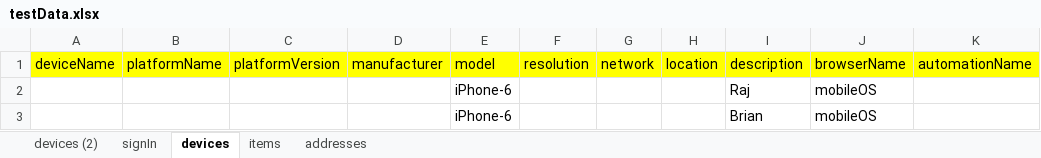
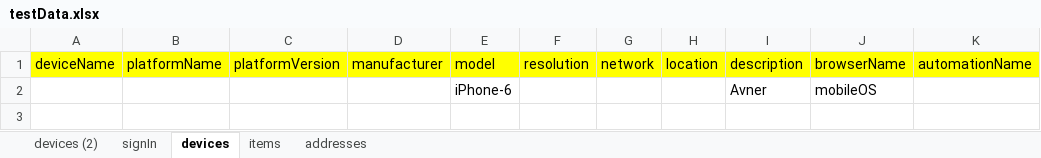
Before and after one commit to westondunn/Beton, an Excel workbook: Beton/src/main/resources/dataSheets/testData.xlsx, sheet devices, drawn as a sheet; values as stored, in another font and other column widths than the file's, no borders; removed rows and columns are numbered as before the commit, all else as after; the diff names each change by its address in the sheet, - before the commit and + after, or states it on an @@ line.

```diff
--- a/Beton/src/main/resources/dataSheets/testData.xlsx (sheet devices)
+++ b/Beton/src/main/resources/dataSheets/testData.xlsx (sheet devices)
-row 2:  |  |  |  | iPhone-6 |  |  |  | Raj | mobileOS
-I2 (description): Brian
+I2 (description): Avner
```
Also changed, not shown: Beton/src/main/resources/dataSheets/testResults.xlsx, 3 other files.
